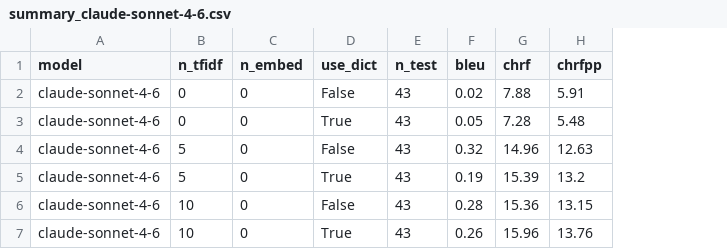
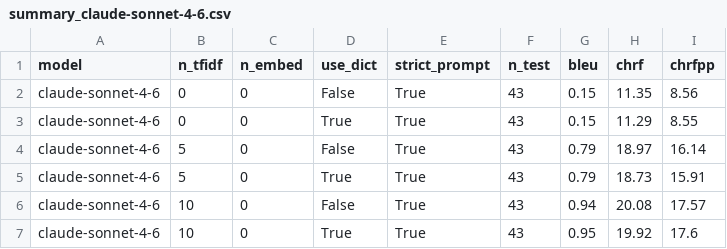
Before and after one commit to andrewlkline/waimaa_MT, a CSV file: results/summary_claude-sonnet-4-6.csv, drawn as a sheet; addresses are those after the commit; the diff names each change by its address in the sheet, - before the commit and + after, or states it on an @@ line.

```diff
--- a/results/summary_claude-sonnet-4-6.csv
+++ b/results/summary_claude-sonnet-4-6.csv
+column E (strict_prompt), rows 2-7: all True
-G2 (bleu): 0.02
+G2 (bleu): 0.15
-H2 (chrf): 7.88
+H2 (chrf): 11.35
-I2 (chrfpp): 5.91
+I2 (chrfpp): 8.56
-G3 (bleu): 0.05
+G3 (bleu): 0.15
-H3 (chrf): 7.28
+H3 (chrf): 11.29
-I3 (chrfpp): 5.48
+I3 (chrfpp): 8.55
-G4 (bleu): 0.32
+G4 (bleu): 0.79
-H4 (chrf): 14.96
+H4 (chrf): 18.97
-I4 (chrfpp): 12.63
+I4 (chrfpp): 16.14
-G5 (bleu): 0.19
+G5 (bleu): 0.79
-H5 (chrf): 15.39
+H5 (chrf): 18.73
-I5 (chrfpp): 13.2
+I5 (chrfpp): 15.91
-G6 (bleu): 0.28
+G6 (bleu): 0.94
-H6 (chrf): 15.36
+H6 (chrf): 20.08
-I6 (chrfpp): 13.15
+I6 (chrfpp): 17.57
-G7 (bleu): 0.26
+G7 (bleu): 0.95
-H7 (chrf): 15.96
+H7 (chrf): 19.92
-I7 (chrfpp): 13.76
+I7 (chrfpp): 17.6
```
Also changed, not shown: 4 other files.
